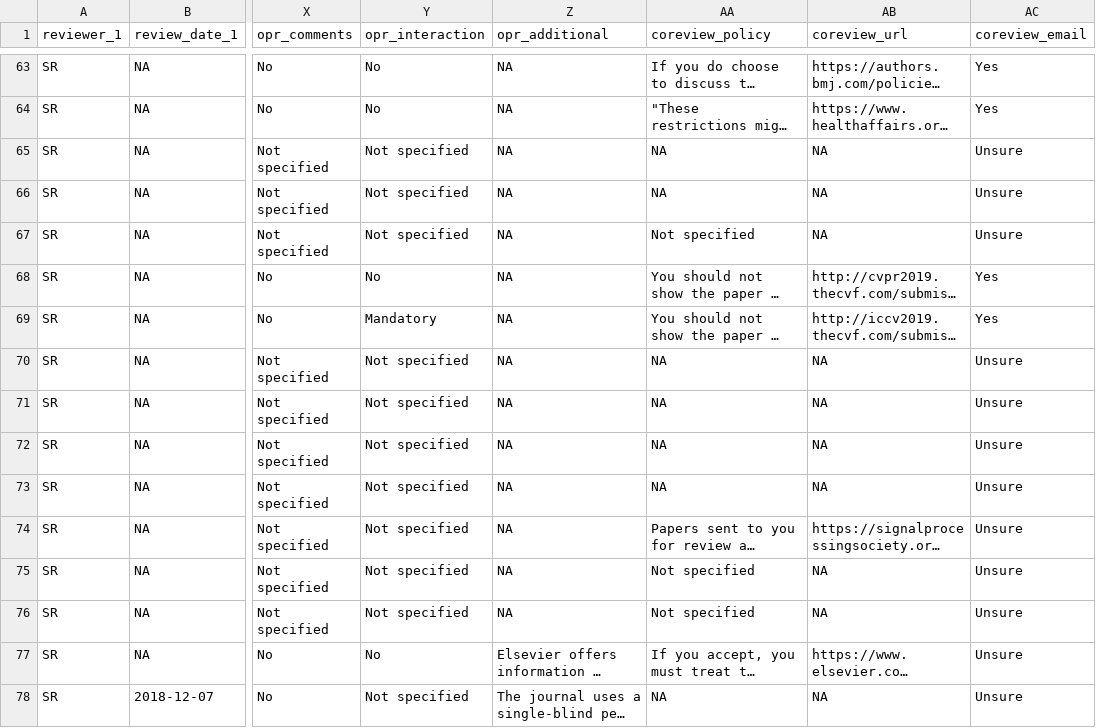
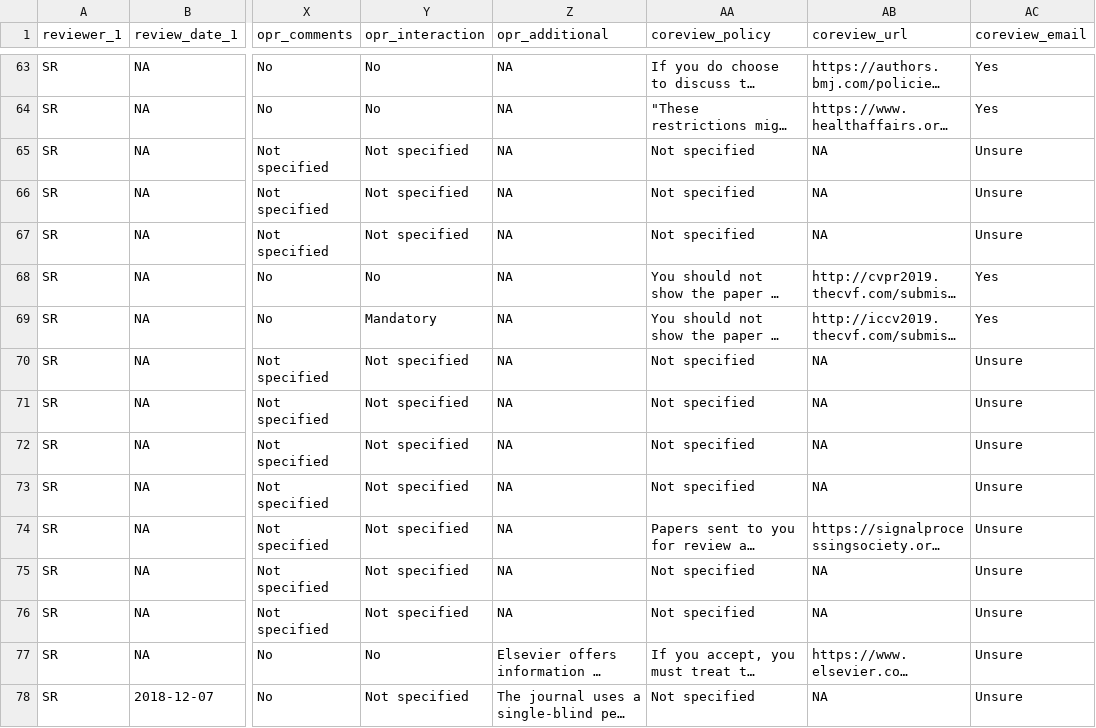
Before and after one commit to transpose-publishing/landscapeStudy, a CSV file: data-transformed/refined_w_areas.csv, drawn as a sheet; only a part is shown, gaps mark what is left out; long unchanged cells end in …; the diff covers the shown part only; the diff names each change by its address in the sheet, - before the commit and + after, or states it on an @@ line.

Commit message:
forgot to commit the changed refined_w_areas

```diff
--- a/data-transformed/refined_w_areas.csv
+++ b/data-transformed/refined_w_areas.csv
-AA65:AA66 (coreview_policy): NA
+AA65:AA66 (coreview_policy): Not specified
-AA70:AA73 (coreview_policy): NA
+AA70:AA73 (coreview_policy): Not specified
-AA78 (coreview_policy): NA
+AA78 (coreview_policy): Not specified
```
Also changed, not shown: 70 edited cells elsewhere in this file.
